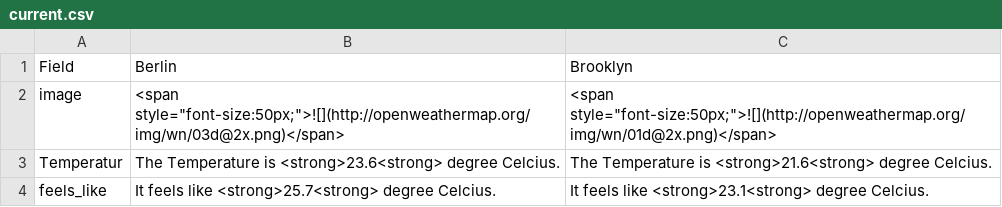
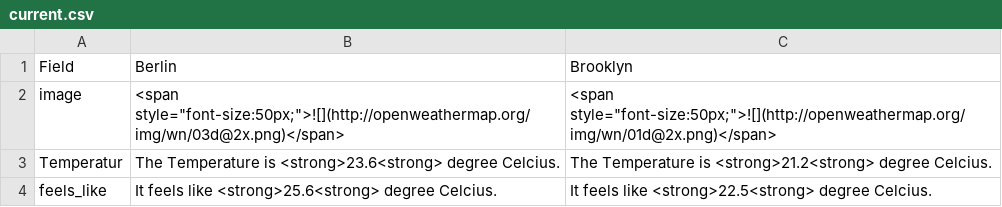
Before and after one commit to helenawittlich/berlin-brooklyn-weather, a CSV file: processed/current.csv, drawn as a sheet.

```diff
--- a/processed/current.csv
+++ b/processed/current.csv
@@ -2,3 +2,3 @@ Field,Berlin,Brooklyn
 image,"<span style=""font-size:50px;"">![](http://openweathermap.org/img/wn/03d@2x.png)</span>","<span style=""font-size:50px;"">![](http://openweathermap.org/img/wn/01d@2x.png)</span>"
-Temperatur,The Temperature is <strong>23.6<strong> degree Celcius.,The Temperature is <strong>21.6<strong> degree Celcius.
-feels_like,It feels like <strong>25.7<strong> degree Celcius.,It feels like <strong>23.1<strong> degree Celcius.
+Temperatur,The Temperature is <strong>23.6<strong> degree Celcius.,The Temperature is <strong>21.2<strong> degree Celcius.
+feels_like,It feels like <strong>25.6<strong> degree Celcius.,It feels like <strong>22.5<strong> degree Celcius.
```
